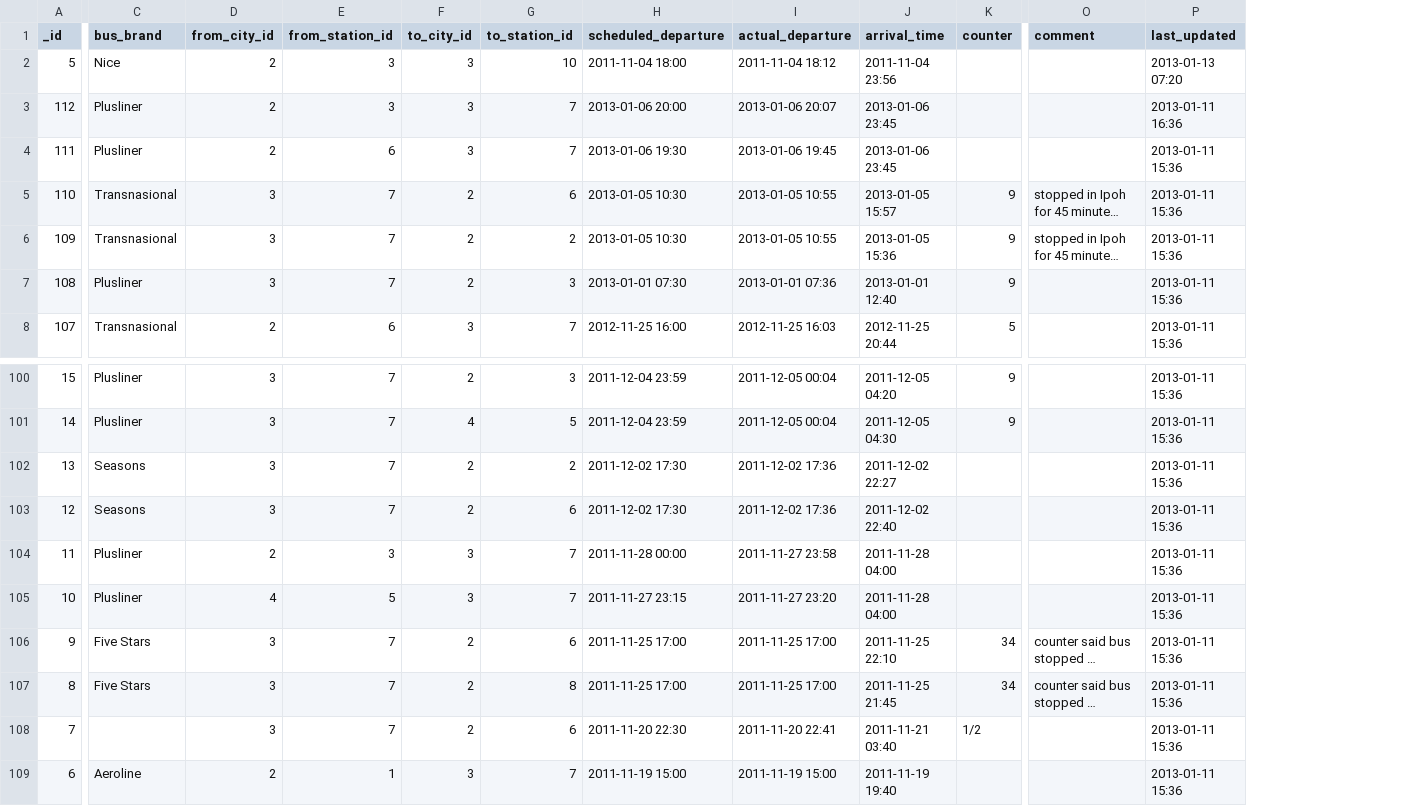
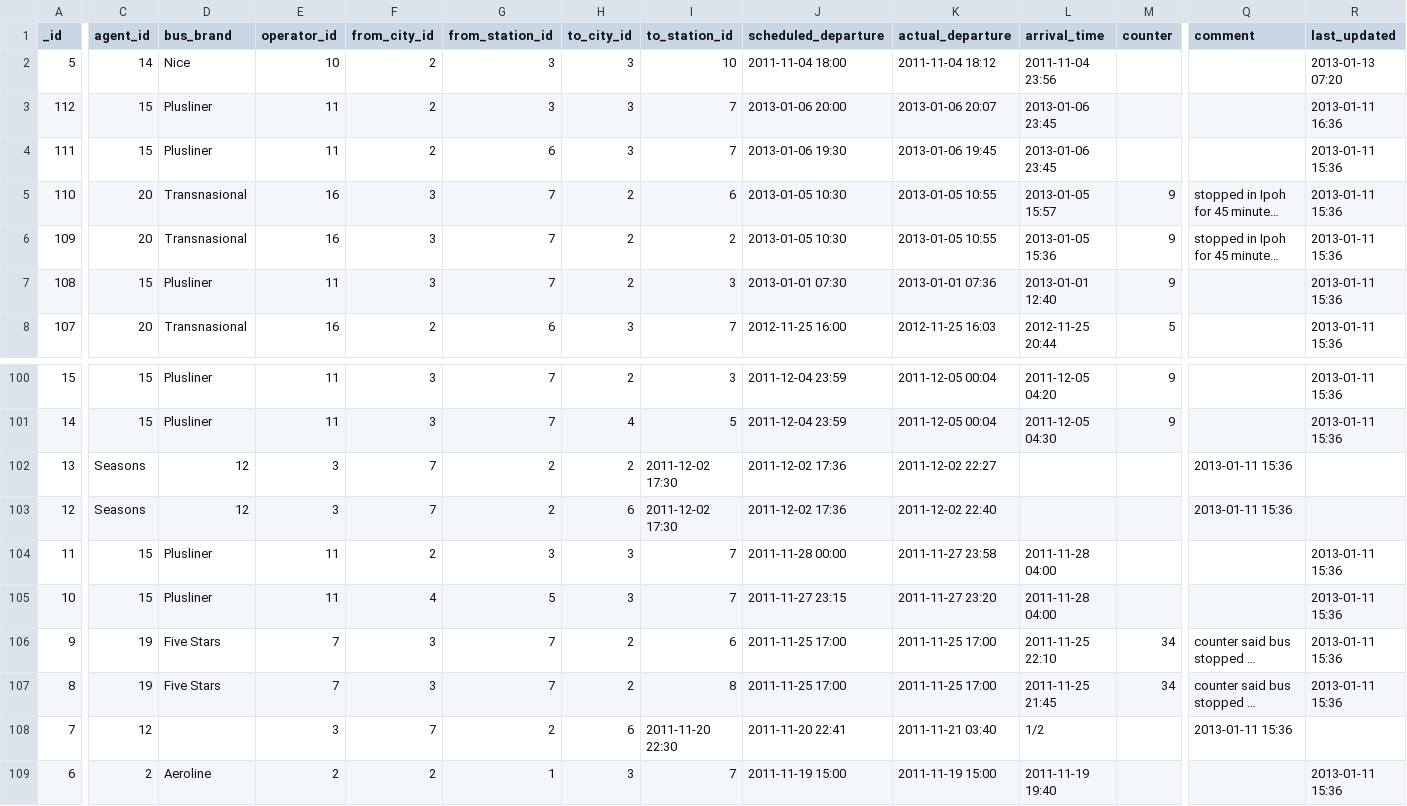
Before and after one commit to sweetiepiggy/Raspberry-Bus-Malaysia, a CSV file: trips.csv, drawn as a sheet; only a part is shown, gaps mark what is left out; long unchanged cells end in …; addresses are those after the commit; the diff covers the shown part only; the diff names each change by its address in the sheet, - before the commit and + after, or states it on an @@ line.

Commit message:
added operator_id and agent_id to trips.csv
created operators.csv and agents.csv

```diff
--- a/trips.csv
+++ b/trips.csv
+column C (agent_id), rows 2-8: 14 | 15 | 15 | 20 | 20 | 15 | 20; rows 100-109: 15 | 15 | Seasons | Seasons | 15 | 15 | 19 | 19 | 12 | 2
+column E (operator_id), rows 2-8: 10 | 11 | 11 | 16 | 16 | 11 | 16; rows 100-109: 11 | 11 | 3 | 3 | 11 | 11 | 7 | 7 | 3 | 2
-D102:D103 (bus_brand): Seasons
+D102:D103 (bus_brand): 12
-F102:F103 (from_city_id): 3
+F102:F103 (from_city_id): 7
-G102:G103 (from_station_id): 7
+G102:G103 (from_station_id): 2
-I102 (to_station_id): 2
+I102 (to_station_id): 2011-12-02 17:30
-J102:J103 (scheduled_departure): 2011-12-02 17:30
+J102:J103 (scheduled_departure): 2011-12-02 17:36
-K102 (actual_departure): 2011-12-02 17:36
+K102 (actual_departure): 2011-12-02 22:27
-L102 (arrival_time): 2011-12-02 22:27
+L102 (arrival_time): (empty)
-Q102:Q103 (comment): (empty)
+Q102:Q103 (comment): 2013-01-11 15:36
-R102:R103 (last_updated): 2013-01-11 15:36
+R102:R103 (last_updated): (empty)
-H103 (to_city_id): 2
+H103 (to_city_id): 6
-I103 (to_station_id): 6
+I103 (to_station_id): 2011-12-02 17:30
-K103 (actual_departure): 2011-12-02 17:36
+K103 (actual_departure): 2011-12-02 22:40
-L103 (arrival_time): 2011-12-02 22:40
+L103 (arrival_time): (empty)
-F108 (from_city_id): 3
+F108 (from_city_id): 7
-G108 (from_station_id): 7
+G108 (from_station_id): 2
-H108 (to_city_id): 2
+H108 (to_city_id): 6
-I108 (to_station_id): 6
+I108 (to_station_id): 2011-11-20 22:30
-J108 (scheduled_departure): 2011-11-20 22:30
+J108 (scheduled_departure): 2011-11-20 22:41
-K108 (actual_departure): 2011-11-20 22:41
+K108 (actual_departure): 2011-11-21 03:40
-L108 (arrival_time): 2011-11-21 03:40
+L108 (arrival_time): 1/2
-M108 (counter): 1/2
+M108 (counter): (empty)
-Q108 (comment): (empty)
+Q108 (comment): 2013-01-11 15:36
-R108 (last_updated): 2013-01-11 15:36
+R108 (last_updated): (empty)
```
Also changed, not shown: 120 edited cells elsewhere in this file, 2 other files.
